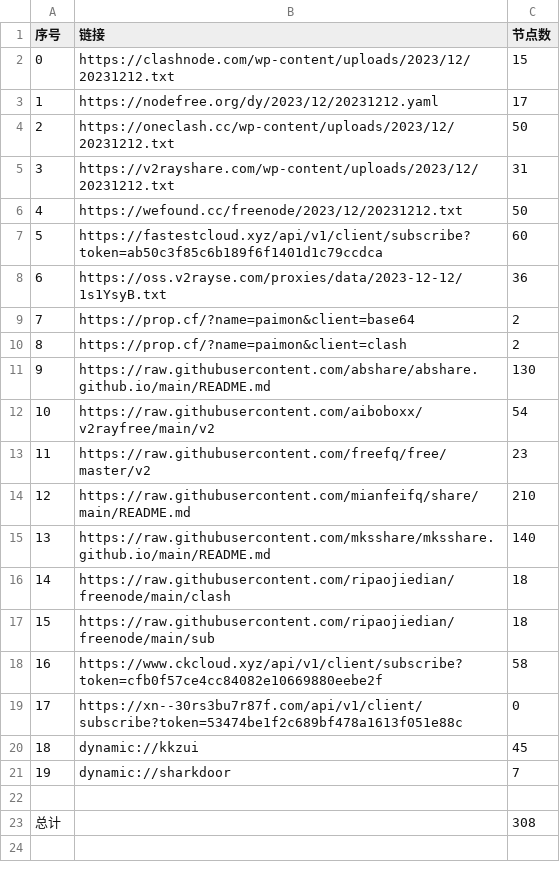
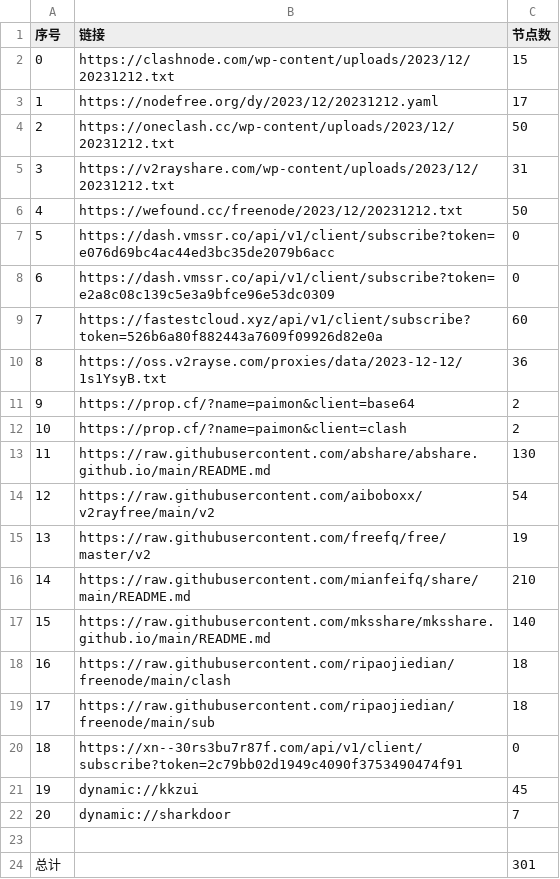
Before and after one commit to WTNLXTBL/Node-Fetch, a CSV file: list_result.csv, drawn as a sheet; removed rows and columns are numbered as before the commit, all else as after; the diff names each change by its address in the sheet, - before the commit and + after, or states it on an @@ line.

```diff
--- a/list_result.csv
+++ b/list_result.csv
+row 7: 5 | https://dash.vmssr.co/api/v1/client/subscribe?token=e076d69bc4ac44ed3bc35de2079b6acc | 0
+row 8: 6 | https://dash.vmssr.co/api/v1/client/subscribe?token=e2a8c08c139c5e3a9bfce96e53dc0309 | 0
@@ column A (序号) renumbered between rows 9 and 22 @@
-B9 (链接): https://fastestcloud.xyz/api/v1/client/subscribe?token=ab50c3f85c6b189f6f1401d1c79ccdca
+B9 (链接): https://fastestcloud.xyz/api/v1/client/subscribe?token=526b6a80f882443a7609f09926d82e0a
-C15 (节点数): 23
+C15 (节点数): 19
-row 18: 16 | https://www.ckcloud.xyz/api/v1/client/subscribe?token=cfb0f57ce4cc84082e10669880eebe2f | 58
-B20 (链接): https://xn--30rs3bu7r87f.com/api/v1/client/subscribe?token=53474be1f2c689bf478a1613f051e88c
+B20 (链接): https://xn--30rs3bu7r87f.com/api/v1/client/subscribe?token=2c79bb02d1949c4090f3753490474f91
-C24 (节点数): 308
+C24 (节点数): 301
```
Also changed, not shown: 13 other files.
